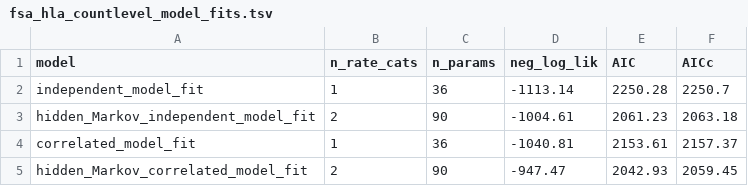
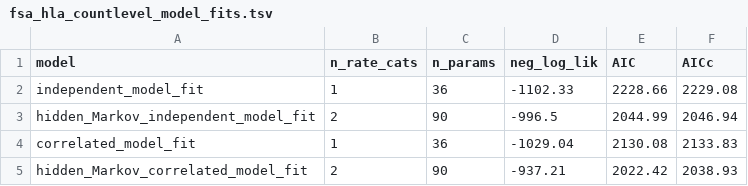
Before and after one commit to Arcadia-Science/Fungal-Secondary-Actin-Pilot, a TSV file: phylo-comp-analyses/models/fsa_hla_countlevel_model_fits.tsv, drawn as a sheet.

```diff
--- a/phylo-comp-analyses/models/fsa_hla_countlevel_model_fits.tsv
+++ b/phylo-comp-analyses/models/fsa_hla_countlevel_model_fits.tsv
@@ -1,5 +1,5 @@
 model	n_rate_cats	n_params	neg_log_lik	AIC	AICc
-independent_model_fit	1	36	-1113.14	2250.28	2250.7
-hidden_Markov_independent_model_fit	2	90	-1004.61	2061.23	2063.18
-correlated_model_fit	1	36	-1040.81	2153.61	2157.37
-hidden_Markov_correlated_model_fit	2	90	-947.47	2042.93	2059.45
+independent_model_fit	1	36	-1102.33	2228.66	2229.08
+hidden_Markov_independent_model_fit	2	90	-996.5	2044.99	2046.94
+correlated_model_fit	1	36	-1029.04	2130.08	2133.83
+hidden_Markov_correlated_model_fit	2	90	-937.21	2022.42	2038.93
```
Also changed, not shown: phylo-comp-analyses/models/fsa_hla_binary_model_fits.tsv, 11 other files.
